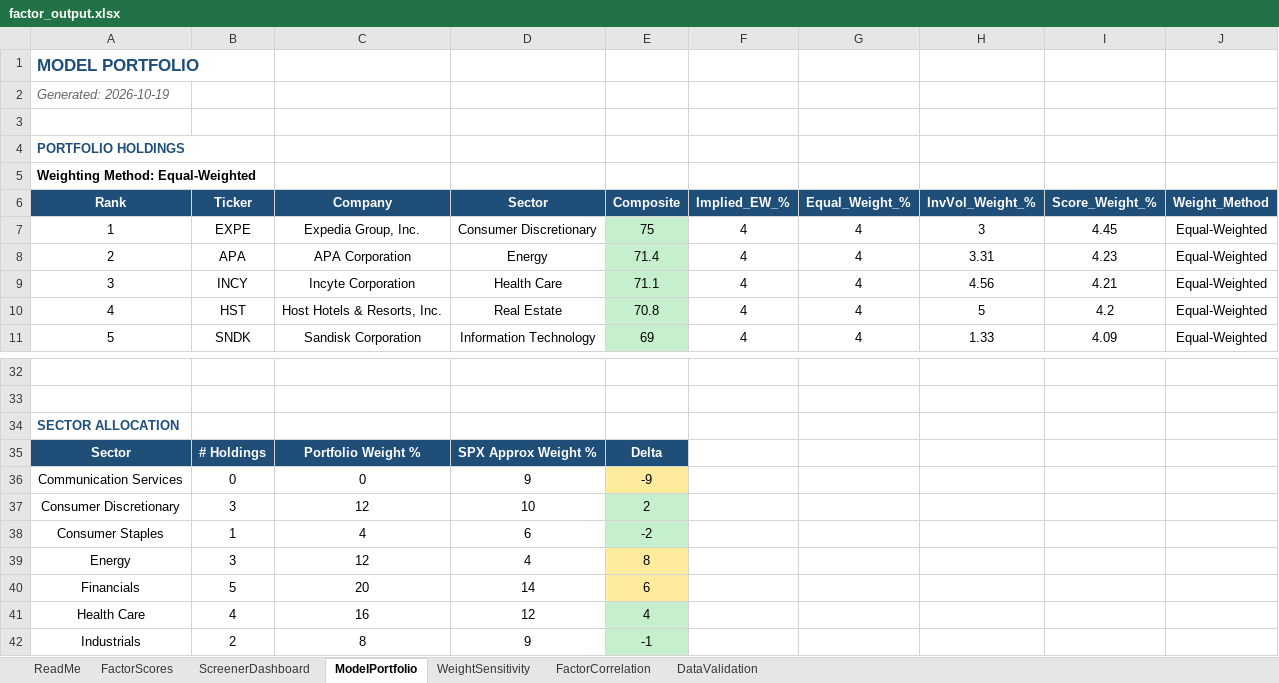
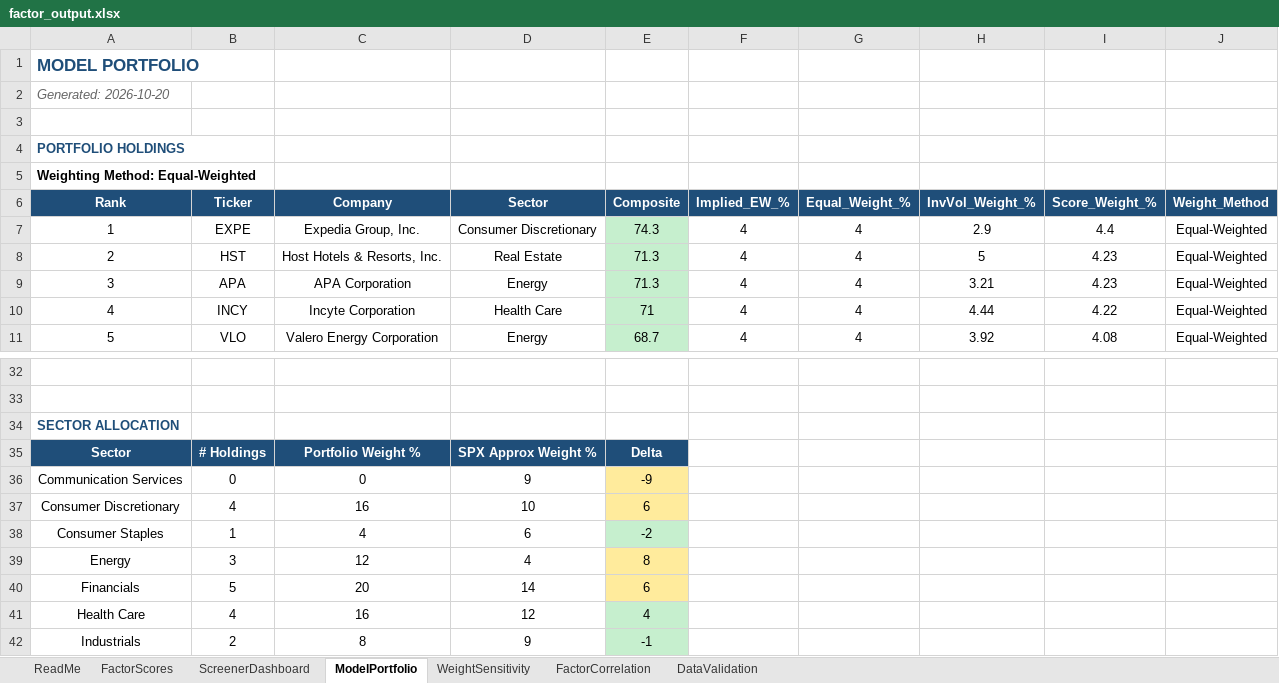
Before and after one commit to CalebSmit/screener-dashboard, an Excel workbook: factor_output.xlsx, sheet ModelPortfolio, drawn as a sheet; only a part is shown, gaps mark what is left out; values as stored, in another font and other column widths than the file's, no borders; the diff covers the shown part only; the diff names each change by its address in the sheet, - before the commit and + after, or states it on an @@ line.

Commit message:
data: screener run 2026-10-20 - 501 scored, top: EXPE HST APA INCY VLO

```diff
--- a/factor_output.xlsx (sheet ModelPortfolio)
+++ b/factor_output.xlsx (sheet ModelPortfolio)
-A2 (Rank): Generated: 2026-10-19
+A2 (Rank): Generated: 2026-10-20
-E7 (Composite): 75
+E7 (Composite): 74.3
-H7 (InvVol_Weight_%): 3
+H7 (InvVol_Weight_%): 2.9
-I7 (Score_Weight_%): 4.45
+I7 (Score_Weight_%): 4.4
-B8 (Ticker): APA
+B8 (Ticker): HST
-C8 (Company): APA Corporation
+C8 (Company): Host Hotels & Resorts, Inc.
-D8 (Sector): Energy
+D8 (Sector): Real Estate
-E8 (Composite): 71.4
+E8 (Composite): 71.3
-H8 (InvVol_Weight_%): 3.31
+H8 (InvVol_Weight_%): 5
-B9 (Ticker): INCY
+B9 (Ticker): APA
-C9 (Company): Incyte Corporation
+C9 (Company): APA Corporation
-D9 (Sector): Health Care
+D9 (Sector): Energy
-E9 (Composite): 71.1
+E9 (Composite): 71.3
-H9 (InvVol_Weight_%): 4.56
+H9 (InvVol_Weight_%): 3.21
-I9 (Score_Weight_%): 4.21
+I9 (Score_Weight_%): 4.23
-B10 (Ticker): HST
+B10 (Ticker): INCY
-C10 (Company): Host Hotels & Resorts, Inc.
+C10 (Company): Incyte Corporation
-D10 (Sector): Real Estate
+D10 (Sector): Health Care
-E10 (Composite): 70.8
+E10 (Composite): 71
-H10 (InvVol_Weight_%): 5
+H10 (InvVol_Weight_%): 4.44
-I10 (Score_Weight_%): 4.2
+I10 (Score_Weight_%): 4.22
-B11 (Ticker): SNDK
+B11 (Ticker): VLO
-C11 (Company): Sandisk Corporation
+C11 (Company): Valero Energy Corporation
-D11 (Sector): Information Technology
+D11 (Sector): Energy
-E11 (Composite): 69
+E11 (Composite): 68.7
-H11 (InvVol_Weight_%): 1.33
+H11 (InvVol_Weight_%): 3.92
-I11 (Score_Weight_%): 4.09
+I11 (Score_Weight_%): 4.08
-B37 (Ticker): 3
+B37 (Ticker): 4
-C37 (Company): 12
+C37 (Company): 16
-E37 (Composite): 2
+E37 (Composite): 6
-E37 fill: #C6EFCE
+E37 fill: #FFEB9C
```
Also changed, not shown: 112 edited cells elsewhere in this sheet, sheet FactorScores, sheet FactorCorrelation, sheet DataValidation, sheet ScreenerDashboard, sheet WeightSensitivity, 18 other files.
